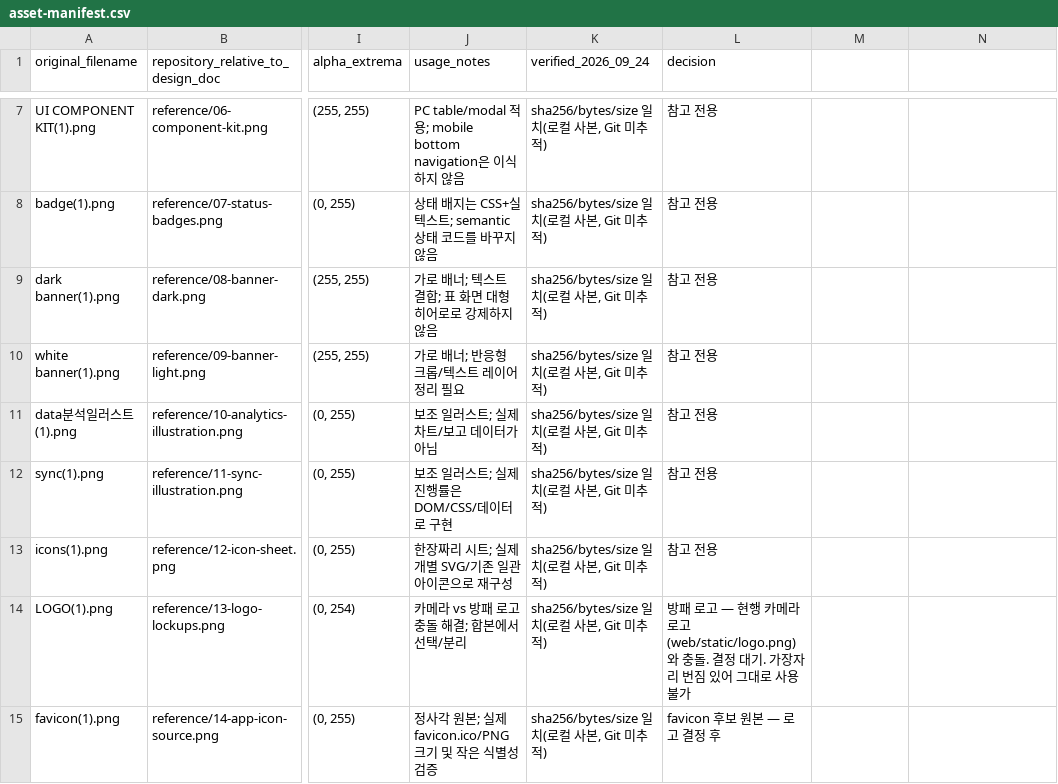
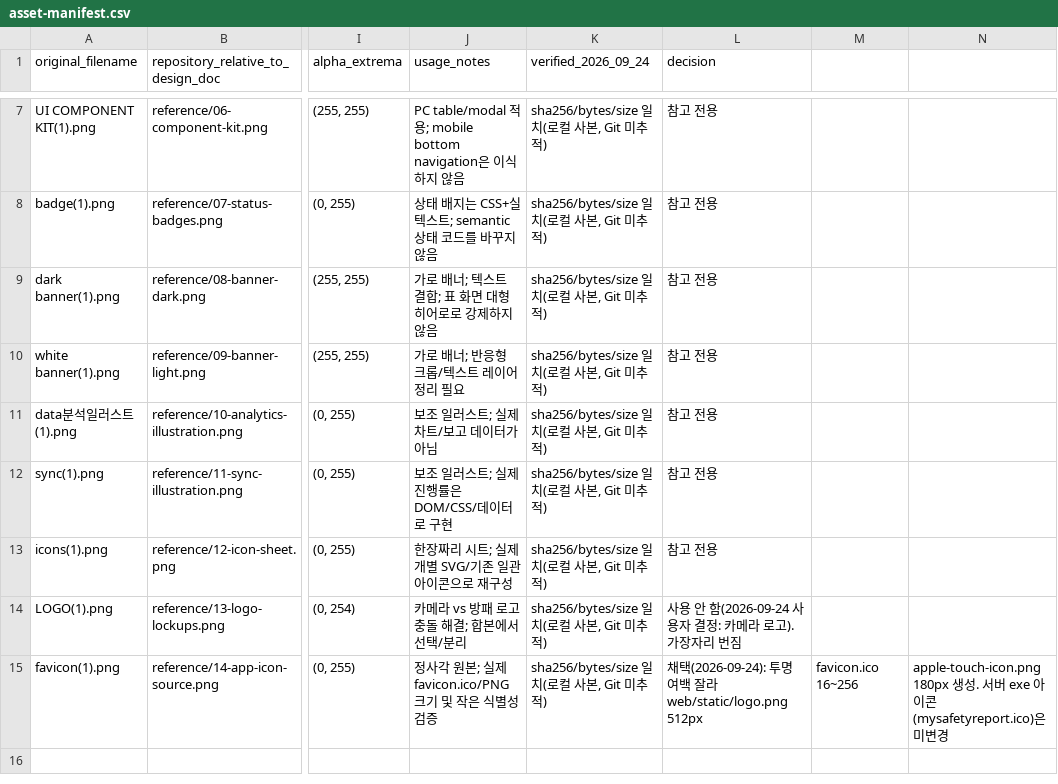
Before and after one commit to Fentanest/safetyreport, a CSV file: docs/design/asset-manifest.csv, drawn as a sheet; only a part is shown, gaps mark what is left out; the diff names each change by its address in the sheet, - before the commit and + after, or states it on an @@ line.

```diff
--- a/docs/design/asset-manifest.csv
+++ b/docs/design/asset-manifest.csv
-L14 (decision): 방패 로고 — 현행 카메라 로고(web/static/logo.png)와 충돌. 결정 대기. 가장자리 번짐 있어 그대로 사용 불가
+L14 (decision): 사용 안 함(2026-09-24 사용자 결정: 카메라 로고). 가장자리 번짐
-L15 (decision): favicon 후보 원본 — 로고 결정 후
+L15 (decision): 채택(2026-09-24): 투명 여백 잘라 web/static/logo.png 512px
-M15: (empty)
+M15: favicon.ico 16~256
-N15: (empty)
+N15: apple-touch-icon.png 180px 생성. 서버 exe 아이콘(mysafetyreport.ico)은 미변경
```
Also changed, not shown: 7 other files.
